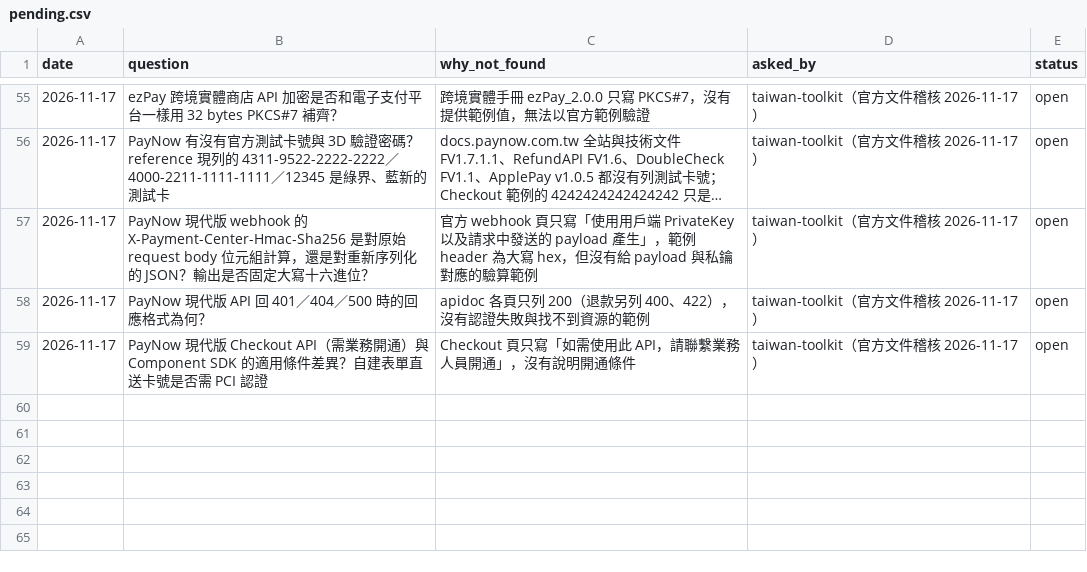
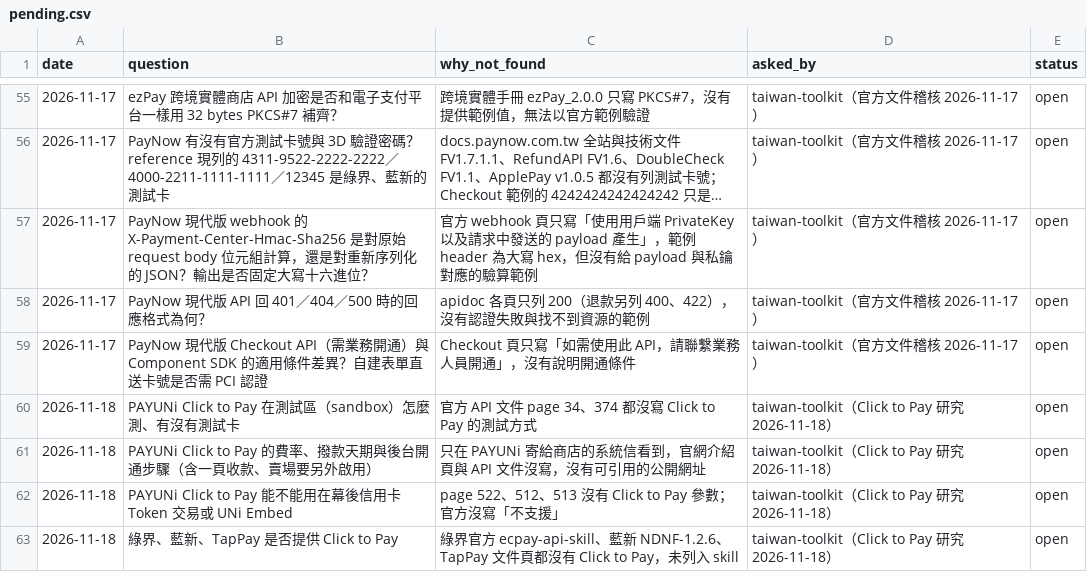
Before and after one commit to Moksa1123/taiwan-ecommerce-toolkit, a CSV file: payment-cli/assets/taiwan-payment/data/pending.csv, drawn as a sheet; only a part is shown, gaps mark what is left out; long unchanged cells end in ….

```diff
--- a/payment-cli/assets/taiwan-payment/data/pending.csv
+++ b/payment-cli/assets/taiwan-payment/data/pending.csv
@@ -59 +59,5 @@ date,question,why_not_found,asked_by,status
 2026-11-17,PayNow 現代版 Checkout API（需業務開通）與 Component SDK 的適用條件差異？自建表單直送卡號是否需 PCI 認證,Checkout 頁只寫「如需使用此 API，請聯繫業務人員開通」，沒有說明開通條件,taiwan-toolkit（官方文件稽核 2026-11-17）,open
+2026-11-18,PAYUNi Click to Pay 在測試區（sandbox）怎麼測、有沒有測試卡,官方 API 文件 page 34、374 都沒寫 Click to Pay 的測試方式,taiwan-toolkit（Click to Pay 研究 2026-11-18）,open
+2026-11-18,PAYUNi Click to Pay 的費率、撥款天期與後台開通步驟（含一頁收款、賣場要另外啟用）,只在 PAYUNi 寄給商店的系統信看到，官網介紹頁與 API 文件沒寫，沒有可引用的公開網址,taiwan-toolkit（Click to Pay 研究 2026-11-18）,open
+2026-11-18,PAYUNi Click to Pay 能不能用在幕後信用卡 Token 交易或 UNi Embed,page 522、512、513 沒有 Click to Pay 參數；官方沒寫「不支援」,taiwan-toolkit（Click to Pay 研究 2026-11-18）,open
+2026-11-18,綠界、藍新、TapPay 是否提供 Click to Pay,綠界官方 ecpay-api-skill、藍新 NDNF-1.2.6、TapPay 文件頁都沒有 Click to Pay，未列入 skill,taiwan-toolkit（Click to Pay 研究 2026-11-18）,open
```
Also changed, not shown: payment-cli/assets/taiwan-payment/data/payment-methods.csv, taiwan-payment/data/payment-methods.csv, 19 other files.
